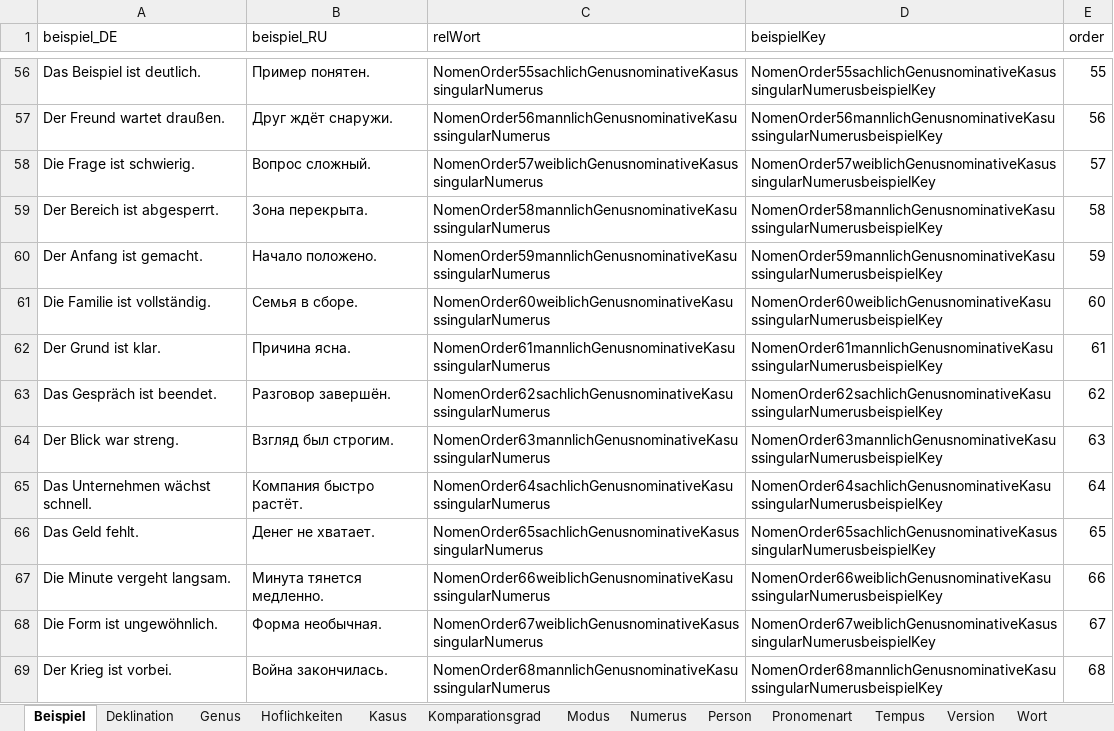
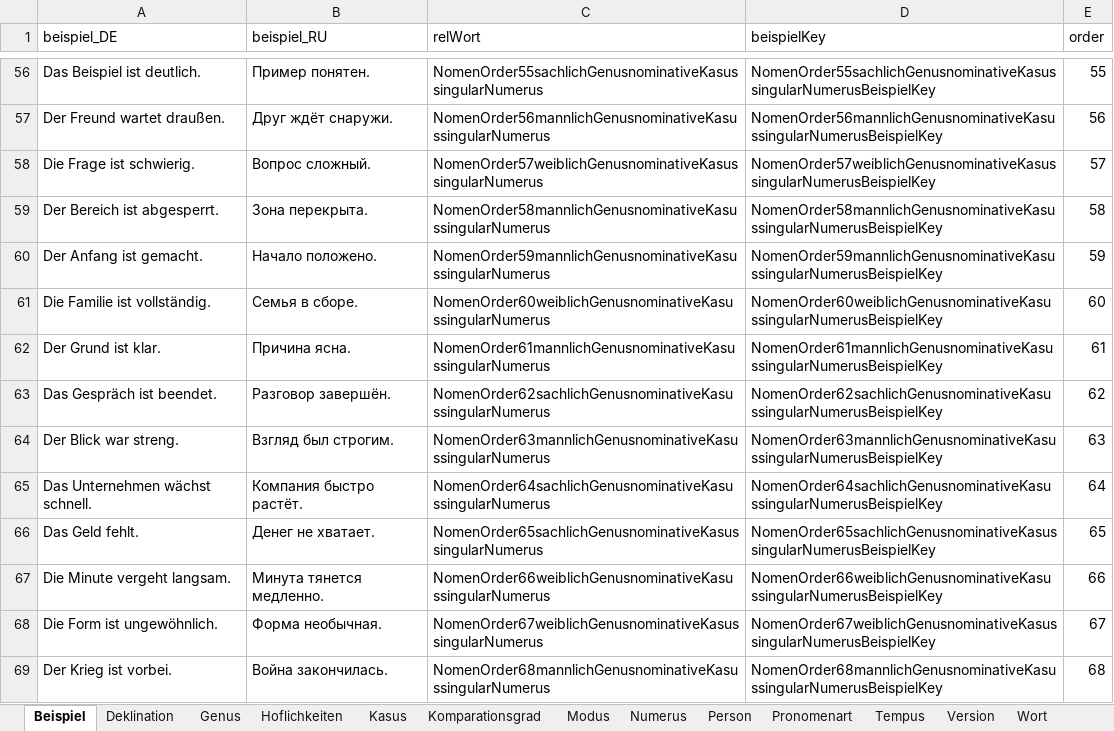
Before and after one commit to AdvancedResearches/AutoLehrer, an Excel workbook: Presets preparation/Presets-RU.xlsx, sheet Beispiel, drawn as a sheet; only a part is shown, gaps mark what is left out; values as stored, in another font and other column widths than the file's, no borders; table styles not drawn; the diff covers the shown part only; the diff names each change by its address in the sheet, - before the commit and + after, or states it on an @@ line.

```diff
--- a/Presets preparation/Presets-RU.xlsx (sheet Beispiel)
+++ b/Presets preparation/Presets-RU.xlsx (sheet Beispiel)
-D56 (beispielKey): NomenOrder55sachlichGenusnominativeKasussingularNumerusbeispielKey
+D56 (beispielKey): NomenOrder55sachlichGenusnominativeKasussingularNumerusBeispielKey
-D57 (beispielKey): NomenOrder56mannlichGenusnominativeKasussingularNumerusbeispielKey
+D57 (beispielKey): NomenOrder56mannlichGenusnominativeKasussingularNumerusBeispielKey
-D58 (beispielKey): NomenOrder57weiblichGenusnominativeKasussingularNumerusbeispielKey
+D58 (beispielKey): NomenOrder57weiblichGenusnominativeKasussingularNumerusBeispielKey
-D59 (beispielKey): NomenOrder58mannlichGenusnominativeKasussingularNumerusbeispielKey
+D59 (beispielKey): NomenOrder58mannlichGenusnominativeKasussingularNumerusBeispielKey
-D60 (beispielKey): NomenOrder59mannlichGenusnominativeKasussingularNumerusbeispielKey
+D60 (beispielKey): NomenOrder59mannlichGenusnominativeKasussingularNumerusBeispielKey
-D61 (beispielKey): NomenOrder60weiblichGenusnominativeKasussingularNumerusbeispielKey
+D61 (beispielKey): NomenOrder60weiblichGenusnominativeKasussingularNumerusBeispielKey
-D62 (beispielKey): NomenOrder61mannlichGenusnominativeKasussingularNumerusbeispielKey
+D62 (beispielKey): NomenOrder61mannlichGenusnominativeKasussingularNumerusBeispielKey
-D63 (beispielKey): NomenOrder62sachlichGenusnominativeKasussingularNumerusbeispielKey
+D63 (beispielKey): NomenOrder62sachlichGenusnominativeKasussingularNumerusBeispielKey
-D64 (beispielKey): NomenOrder63mannlichGenusnominativeKasussingularNumerusbeispielKey
+D64 (beispielKey): NomenOrder63mannlichGenusnominativeKasussingularNumerusBeispielKey
-D65 (beispielKey): NomenOrder64sachlichGenusnominativeKasussingularNumerusbeispielKey
+D65 (beispielKey): NomenOrder64sachlichGenusnominativeKasussingularNumerusBeispielKey
-D66 (beispielKey): NomenOrder65sachlichGenusnominativeKasussingularNumerusbeispielKey
+D66 (beispielKey): NomenOrder65sachlichGenusnominativeKasussingularNumerusBeispielKey
-D67 (beispielKey): NomenOrder66weiblichGenusnominativeKasussingularNumerusbeispielKey
+D67 (beispielKey): NomenOrder66weiblichGenusnominativeKasussingularNumerusBeispielKey
-D68 (beispielKey): NomenOrder67weiblichGenusnominativeKasussingularNumerusbeispielKey
+D68 (beispielKey): NomenOrder67weiblichGenusnominativeKasussingularNumerusBeispielKey
-D69 (beispielKey): NomenOrder68mannlichGenusnominativeKasussingularNumerusbeispielKey
+D69 (beispielKey): NomenOrder68mannlichGenusnominativeKasussingularNumerusBeispielKey
```
Also changed, not shown: 50 added rows and 1750 edited cells elsewhere in this sheet, sheet Wort, sheet WortFormen, sheet WortArt, sheet Version, 7 other files.
